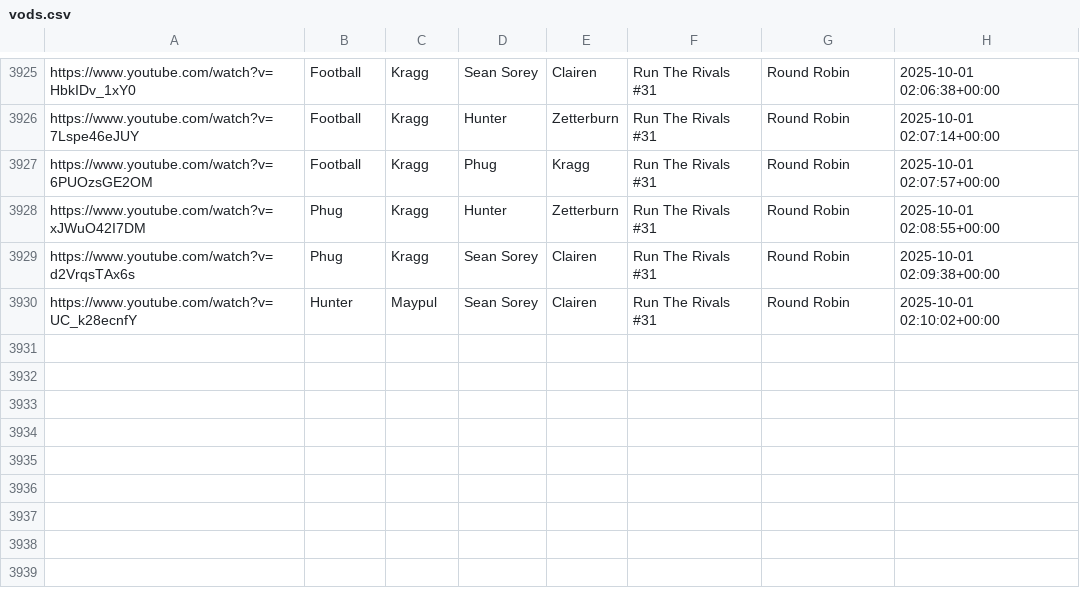
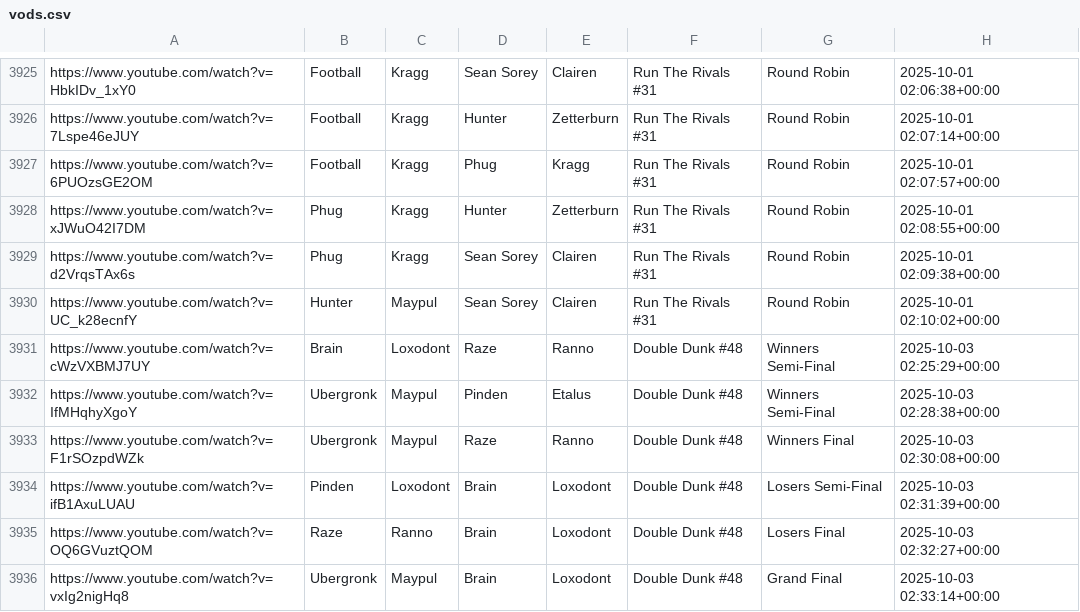
Before and after one commit to akbiggs/vods2, a CSV file: data/vods.csv, drawn as a sheet; only a part is shown, gaps mark what is left out.

```diff
--- a/data/vods.csv
+++ b/data/vods.csv
@@ -3930 +3930,7 @@ https://www.youtube.com/watch?v=d2VrqsTAx6s,Phug,Kragg,Sean Sorey,Clairen,Run Th
 https://www.youtube.com/watch?v=UC_k28ecnfY,Hunter,Maypul,Sean Sorey,Clairen,Run The Rivals #31,Round Robin,2025-10-01 02:10:02+00:00
+https://www.youtube.com/watch?v=cWzVXBMJ7UY,Brain,Loxodont,Raze,Ranno,Double Dunk #48,Winners Semi-Final,2025-10-03 02:25:29+00:00
+https://www.youtube.com/watch?v=IfMHqhyXgoY,Ubergronk,Maypul,Pinden,Etalus,Double Dunk #48,Winners Semi-Final,2025-10-03 02:28:38+00:00
+https://www.youtube.com/watch?v=F1rSOzpdWZk,Ubergronk,Maypul,Raze,Ranno,Double Dunk #48,Winners Final,2025-10-03 02:30:08+00:00
+https://www.youtube.com/watch?v=ifB1AxuLUAU,Pinden,Loxodont,Brain,Loxodont,Double Dunk #48,Losers Semi-Final,2025-10-03 02:31:39+00:00
+https://www.youtube.com/watch?v=OQ6GVuztQOM,Raze,Ranno,Brain,Loxodont,Double Dunk #48,Losers Final,2025-10-03 02:32:27+00:00
+https://www.youtube.com/watch?v=vxIg2nigHq8,Ubergronk,Maypul,Brain,Loxodont,Double Dunk #48,Grand Final,2025-10-03 02:33:14+00:00
```
Also changed, not shown: 1 other file.
